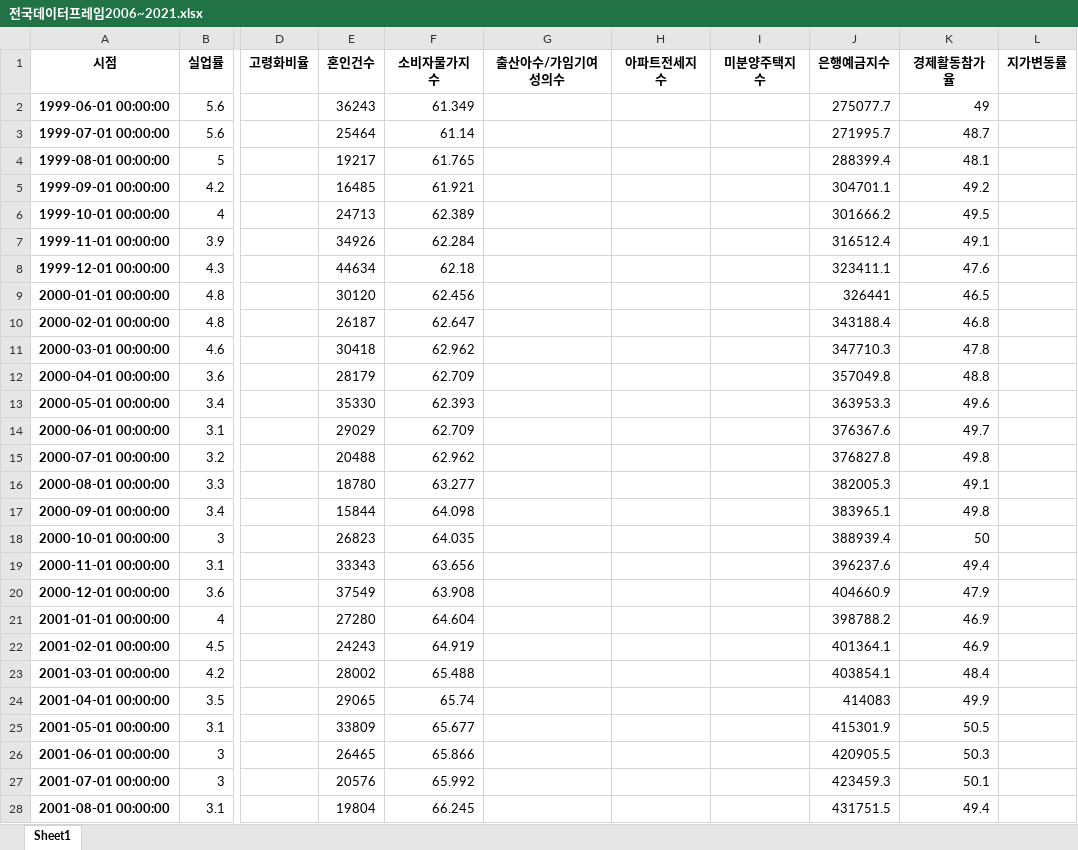
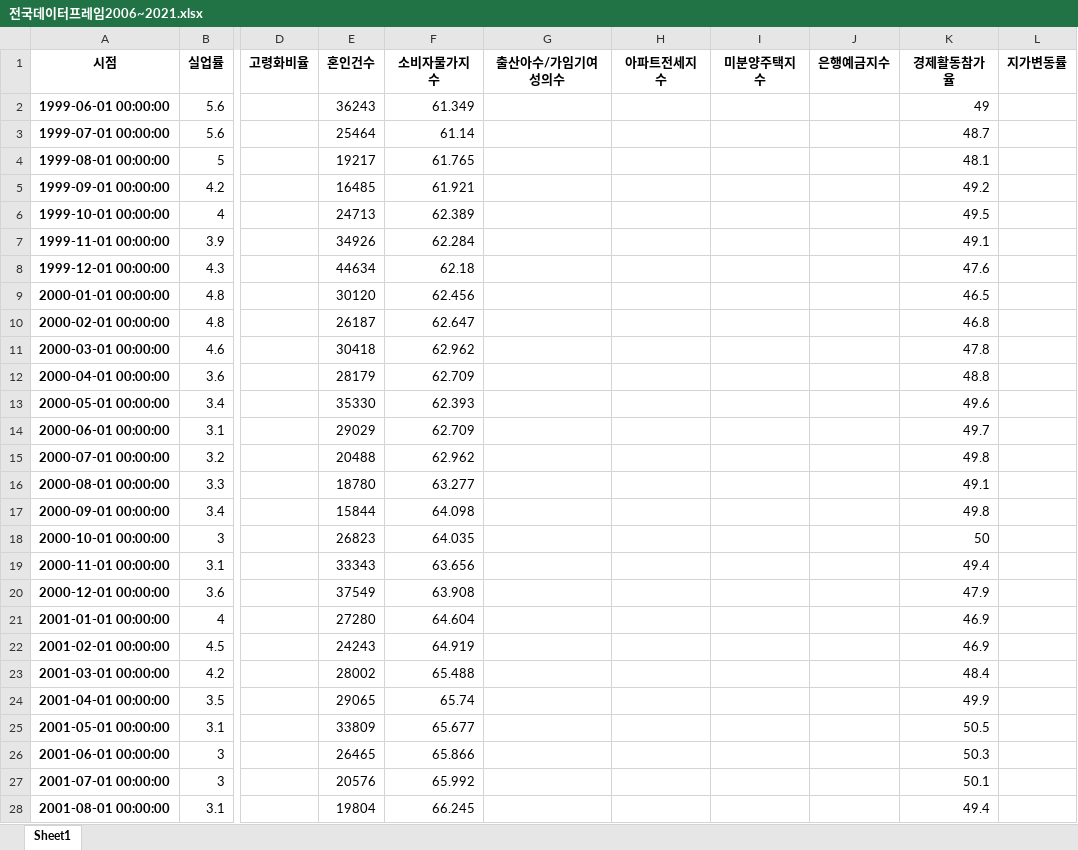
Before and after one commit to jewoodev/To_raise_a_child_well, an Excel workbook: data/gihun/dataset/전국데이터프레임2006~2021.xlsx, sheet Sheet1, drawn as a sheet; only a part is shown, gaps mark what is left out; values as stored, in another font and other column widths than the file's, no borders; the diff covers the shown part only; the diff names each change by its address in the sheet, - before the commit and + after, or states it on an @@ line.

```diff
--- a/data/gihun/dataset/전국데이터프레임2006~2021.xlsx (sheet Sheet1)
+++ b/data/gihun/dataset/전국데이터프레임2006~2021.xlsx (sheet Sheet1)
-J2 (은행예금지수): 275077.7
+J2 (은행예금지수): (empty)
-J3 (은행예금지수): 271995.7
+J3 (은행예금지수): (empty)
-J4 (은행예금지수): 288399.4
+J4 (은행예금지수): (empty)
-J5 (은행예금지수): 304701.1
+J5 (은행예금지수): (empty)
-J6 (은행예금지수): 301666.2
+J6 (은행예금지수): (empty)
-J7 (은행예금지수): 316512.4
+J7 (은행예금지수): (empty)
-J8 (은행예금지수): 323411.1
+J8 (은행예금지수): (empty)
-J9 (은행예금지수): 326441
+J9 (은행예금지수): (empty)
-J10 (은행예금지수): 343188.4
+J10 (은행예금지수): (empty)
-J11 (은행예금지수): 347710.3
+J11 (은행예금지수): (empty)
-J12 (은행예금지수): 357049.8
+J12 (은행예금지수): (empty)
-J13 (은행예금지수): 363953.3
+J13 (은행예금지수): (empty)
-J14 (은행예금지수): 376367.6
+J14 (은행예금지수): (empty)
-J15 (은행예금지수): 376827.8
+J15 (은행예금지수): (empty)
-J16 (은행예금지수): 382005.3
+J16 (은행예금지수): (empty)
-J17 (은행예금지수): 383965.1
+J17 (은행예금지수): (empty)
-J18 (은행예금지수): 388939.4
+J18 (은행예금지수): (empty)
-J19 (은행예금지수): 396237.6
+J19 (은행예금지수): (empty)
-J20 (은행예금지수): 404660.9
+J20 (은행예금지수): (empty)
-J21 (은행예금지수): 398788.2
+J21 (은행예금지수): (empty)
-J22 (은행예금지수): 401364.1
+J22 (은행예금지수): (empty)
-J23 (은행예금지수): 403854.1
+J23 (은행예금지수): (empty)
-J24 (은행예금지수): 414083
+J24 (은행예금지수): (empty)
-J25 (은행예금지수): 415301.9
+J25 (은행예금지수): (empty)
-J26 (은행예금지수): 420905.5
+J26 (은행예금지수): (empty)
-J27 (은행예금지수): 423459.3
+J27 (은행예금지수): (empty)
-J28 (은행예금지수): 431751.5
+J28 (은행예금지수): (empty)
```
Also changed, not shown: 52 edited cells elsewhere in this sheet, 8 other files.
